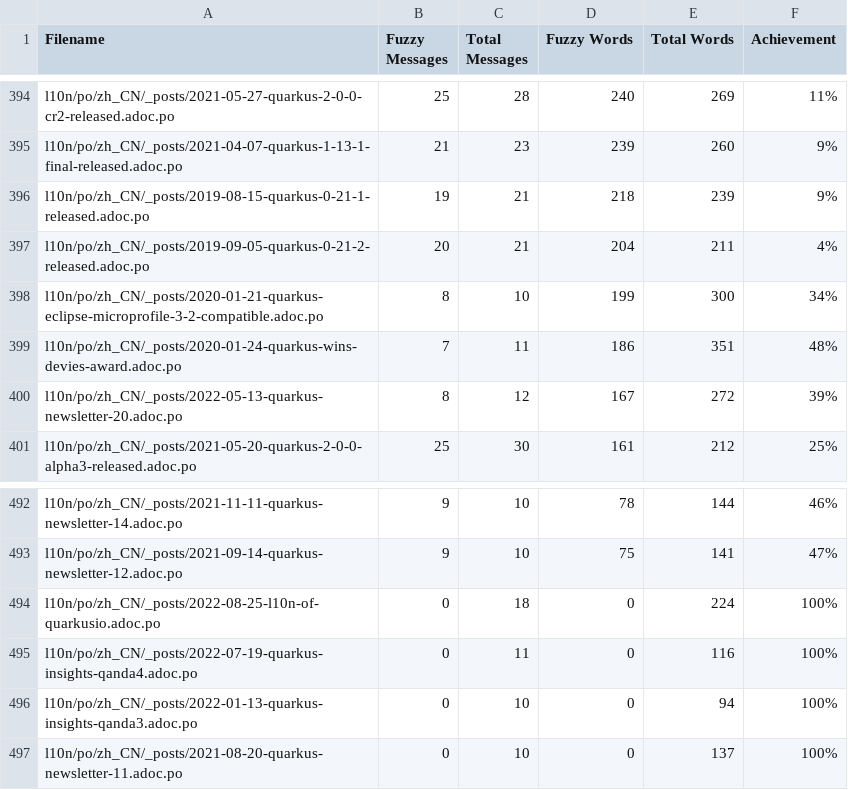
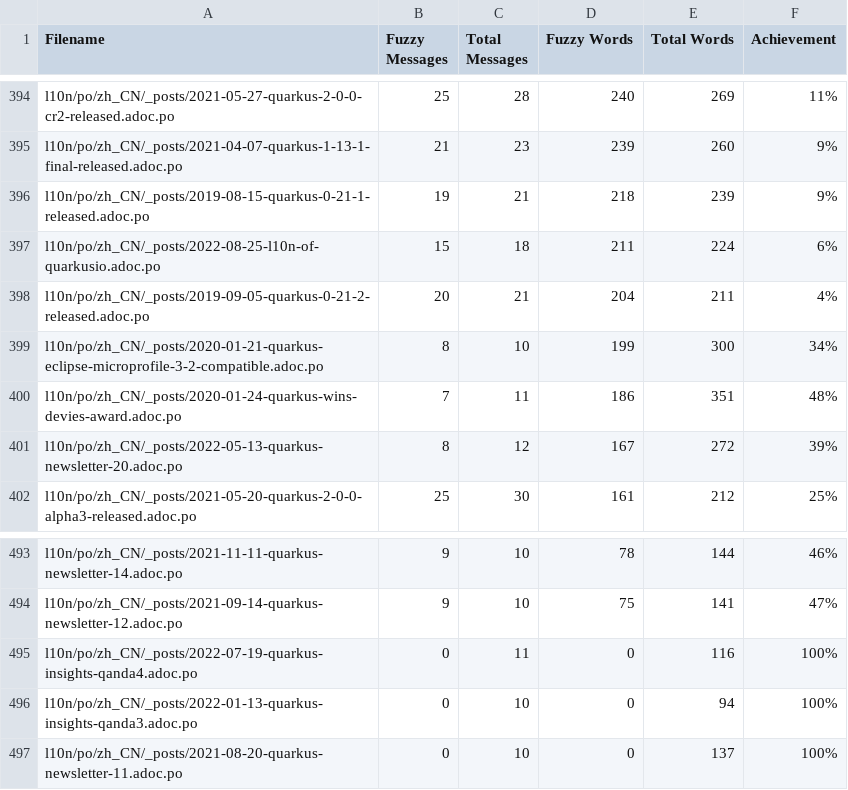
Before and after one commit to quarkusio/cn.quarkus.io, a CSV file: l10n/stats/translation-sorted-by-fuzzy-words.csv, drawn as a sheet; only a part is shown, gaps mark what is left out; removed rows and columns are numbered as before the commit, all else as after; the diff names each change by its address in the sheet, - before the commit and + after, or states it on an @@ line.

Commit message:
Update translation stats

```diff
--- a/l10n/stats/translation-sorted-by-fuzzy-words.csv
+++ b/l10n/stats/translation-sorted-by-fuzzy-words.csv
+row 397: l10n/po/zh_CN/_posts/2022-08-25-l10n-of-quarkusio.adoc.po | 15 | 18 | 211 | 224 | 6%
-row 494: l10n/po/zh_CN/_posts/2022-08-25-l10n-of-quarkusio.adoc.po | 0 | 18 | 0 | 224 | 100%
```
Also changed, not shown: l10n/stats/translation.csv.
